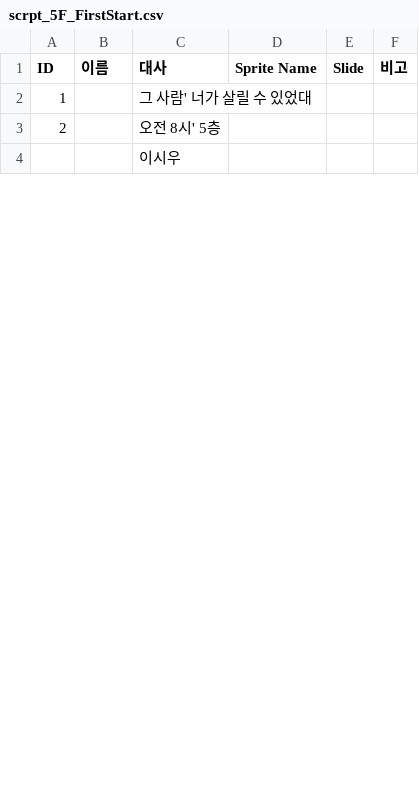
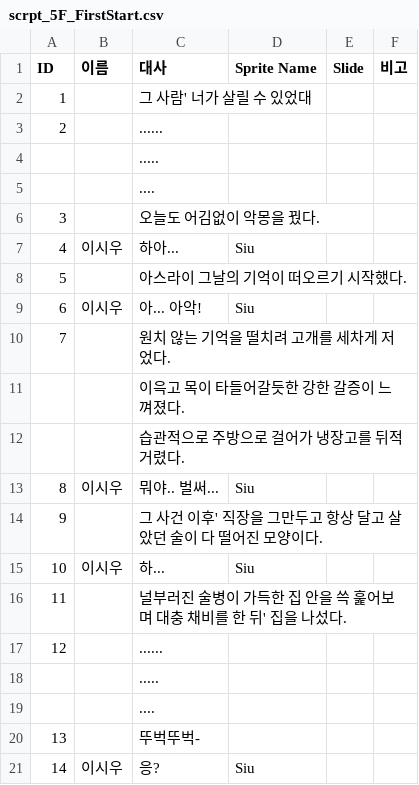
Before and after one commit to ikjun811/TeamProject_NKBLIJ, a CSV file: Assets/Resources/scrpt_5F_FirstStart.csv, drawn as a sheet; only a part is shown; the diff covers the shown part only.

```diff
--- a/Assets/Resources/scrpt_5F_FirstStart.csv
+++ b/Assets/Resources/scrpt_5F_FirstStart.csv
@@ -2,3 +2,20 @@ ID,이름,대사,Sprite Name,Slide,비고
 1,,그 사람' 너가 살릴 수 있었대,,,
-2,,오전 8시' 5층,,,
-,,이시우,,,
+2,,......,,,
+,,.....,,,
+,,....,,,
+3,,오늘도 어김없이 악몽을 꿨다.,,,
+4,이시우,하아...,Siu,,
+5,,아스라이 그날의 기억이 떠오르기 시작했다.,,,
+6,이시우,아... 아악!,Siu,,
+7,,원치 않는 기억을 떨치려 고개를 세차게 저었다.,,,
+,,이윽고 목이 타들어갈듯한 강한 갈증이 느껴졌다.,,,
+,,습관적으로 주방으로 걸어가 냉장고를 뒤적거렸다.,,,
+8,이시우,뭐야.. 벌써...,Siu,,
+9,,그 사건 이후' 직장을 그만두고 항상 달고 살았던 술이 다 떨어진 모양이다.,,,
+10,이시우,하...,Siu,,
+11,,널부러진 술병이 가득한 집 안을 쓱 훑어보며 대충 채비를 한 뒤' 집을 나섰다.,,,
+12,,......,,,
+,,.....,,,
+,,....,,,
+13,,뚜벅뚜벅-,,,
+14,이시우,응?,Siu,,
```
Also changed, not shown: 17 added rows and 4 edited cells elsewhere in this file, Assets/Resources/scrpt_5F_startroom.csv, 6 other files.
